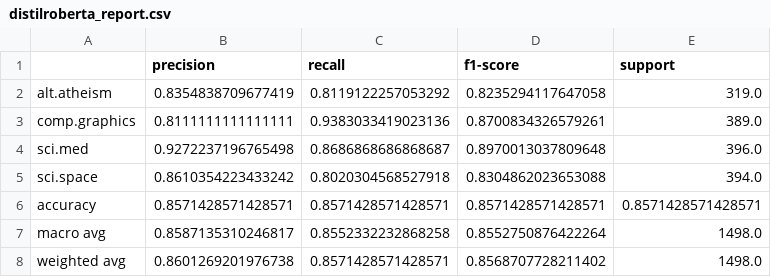
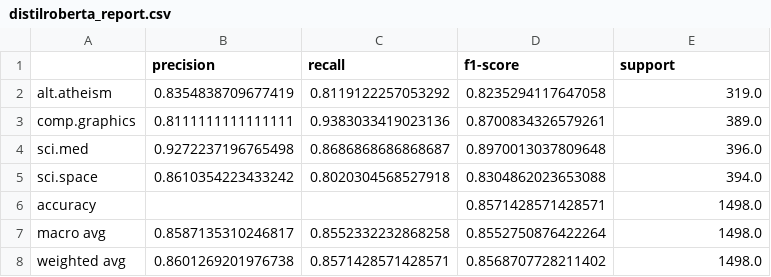
Before and after one commit to LucaStolwijk/group50-text-mining, a CSV file: lab_sessions/lab6/distilroberta_report.csv, drawn as a sheet.

```diff
--- a/lab_sessions/lab6/distilroberta_report.csv
+++ b/lab_sessions/lab6/distilroberta_report.csv
@@ -5,3 +5,3 @@ sci.med,0.9272237196765498,0.8686868686868687,0.8970013037809648,396.0
 sci.space,0.8610354223433242,0.8020304568527918,0.8304862023653088,394.0
-accuracy,0.8571428571428571,0.8571428571428571,0.8571428571428571,0.8571428571428571
+accuracy,,,0.8571428571428571,1498.0
 macro avg,0.8587135310246817,0.8552332232868258,0.8552750876422264,1498.0
```
Also changed, not shown: lab_sessions/lab6/comparison_report.csv, lab_sessions/lab6/tfidf_linear_svc_report.csv, 2 other files.
